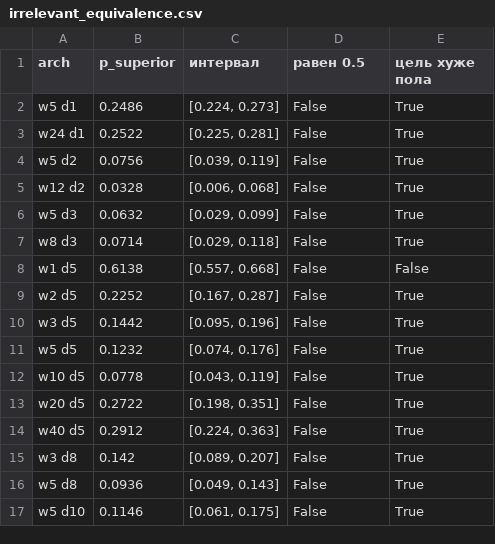
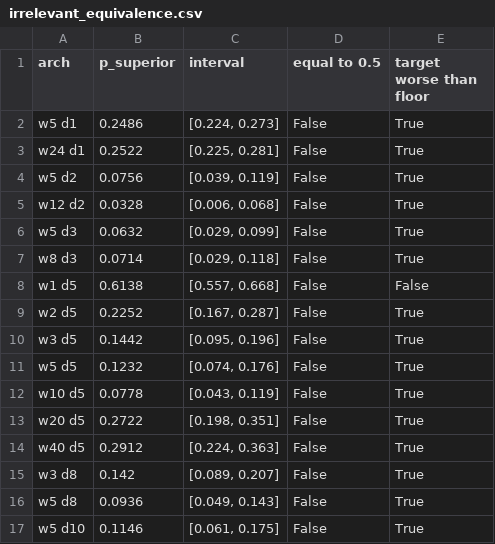
Before and after one commit to Serdabel/task-relevance-of-topological-features, a CSV file: analysis/results/experiments/exp2_arch_sweep/aggregates/irrelevant_equivalence.csv, drawn as a sheet.

```diff
--- a/analysis/results/experiments/exp2_arch_sweep/aggregates/irrelevant_equivalence.csv
+++ b/analysis/results/experiments/exp2_arch_sweep/aggregates/irrelevant_equivalence.csv
@@ -1,2 +1,2 @@
-arch,p_superior,интервал,равен 0.5,цель хуже пола
+arch,p_superior,interval,equal to 0.5,target worse than floor
 w5 d1,0.2486,"[0.224, 0.273]",False,True
```
Also changed, not shown: analysis/results/experiments/exp2_arch_sweep/aggregates/activation_comparison.csv, analysis/results/experiments/exp2_arch_sweep/aggregates/arch_trends.csv, 37 other files.
